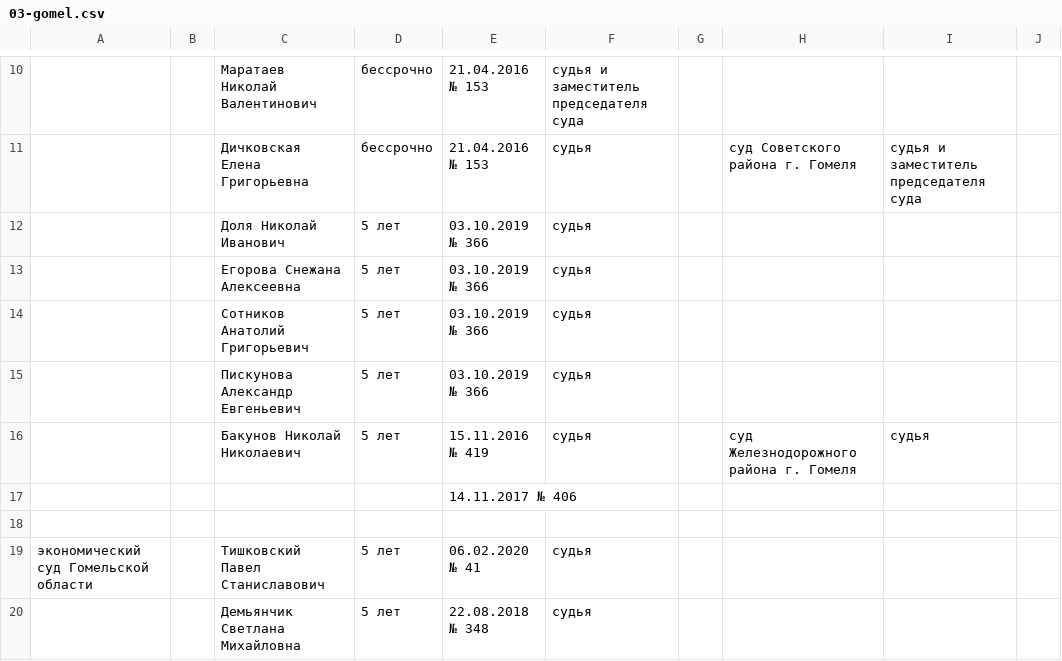
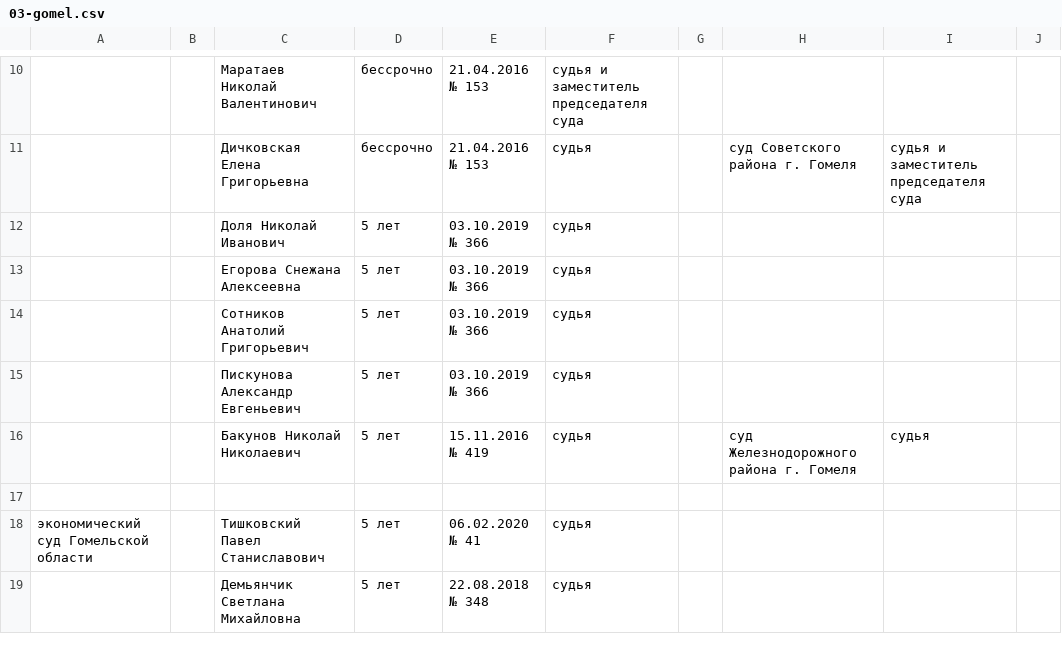
Before and after one commit to ZUBR-by/zubr-api, a CSV file: datasets/courts/history_regions/03-gomel.csv (was datasets/courts/history/03-gomel.csv), drawn as a sheet; only a part is shown, gaps mark what is left out.

```diff
--- a/datasets/courts/history/03-gomel.csv
+++ b/datasets/courts/history_regions/03-gomel.csv
@@ -16,3 +16,2 @@
 ,,Бакунов Николай Николаевич,5 лет,15.11.2016 № 419,судья,,суд Железнодорожного района г. Гомеля,судья,
-,,,,14.11.2017 № 406,,,,,
 ,,,,,,,,,
```
Also changed, not shown: datasets/courts/history_regions/01-brest.csv, datasets/courts/history_regions/02-vitebsk.csv, 13 other files.
